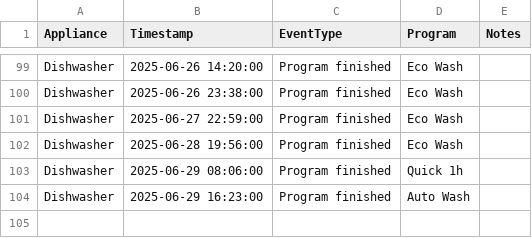
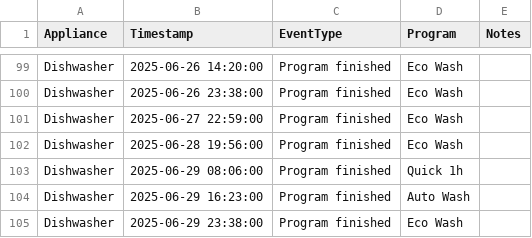
Before and after one commit to seanlhodges/energy_consumption, a CSV file: data/usage-appliances.csv, drawn as a sheet; only a part is shown, gaps mark what is left out; the diff names each change by its address in the sheet, - before the commit and + after, or states it on an @@ line.

Commit message:
Data update 2025-06-29

```diff
--- a/data/usage-appliances.csv
+++ b/data/usage-appliances.csv
+row 105: Dishwasher | 2025-06-29 23:38:00 | Program finished | Eco Wash
```
Also changed, not shown: 5 other files.
